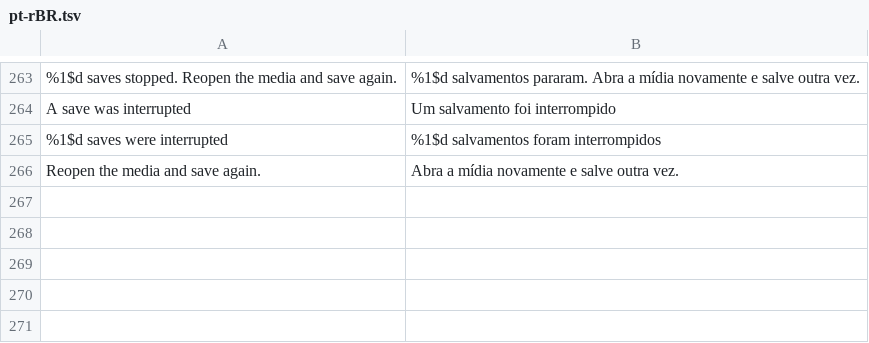
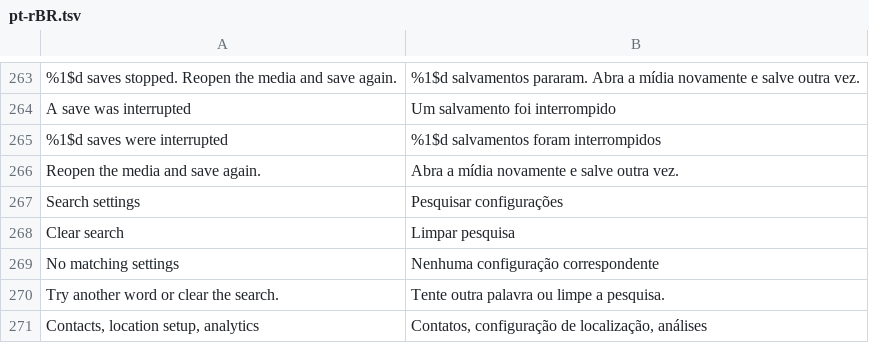
Before and after one commit to BlackGold8282/HushGram, a TSV file: extensions/shared/library/src/main/l10n/pt-rBR.tsv, drawn as a sheet; only a part is shown, gaps mark what is left out.

Commit message:
feat: search installed settings without losing recovery controls
Search translated labels and descriptions or installed English patch names, with verified topic aliases. Keep recovery and running Cancel controls available, preserve existing rows and choices, and retain the query only in page state.

Existing tests had no search coverage. Added Android 9/17 localized, RTL, large-text, typing-focus and recovery cases. The existing ActiveSavesTest assertions were correct; the added filtered-progress case exposed needless hierarchy notifications that rebound Cancel. All original assertions are retained.

```diff
--- a/extensions/shared/library/src/main/l10n/pt-rBR.tsv
+++ b/extensions/shared/library/src/main/l10n/pt-rBR.tsv
@@ -266 +266,6 @@ A save was interrupted	Um salvamento foi interrompido
 Reopen the media and save again.	Abra a mídia novamente e salve outra vez.
+Search settings	Pesquisar configurações
+Clear search	Limpar pesquisa
+No matching settings	Nenhuma configuração correspondente
+Try another word or clear the search.	Tente outra palavra ou limpe a pesquisa.
+Contacts, location setup, analytics	Contatos, configuração de localização, análises
```
Also changed, not shown: extensions/shared/library/src/main/l10n/de.tsv, extensions/shared/library/src/main/l10n/es.tsv, 9 other files.
